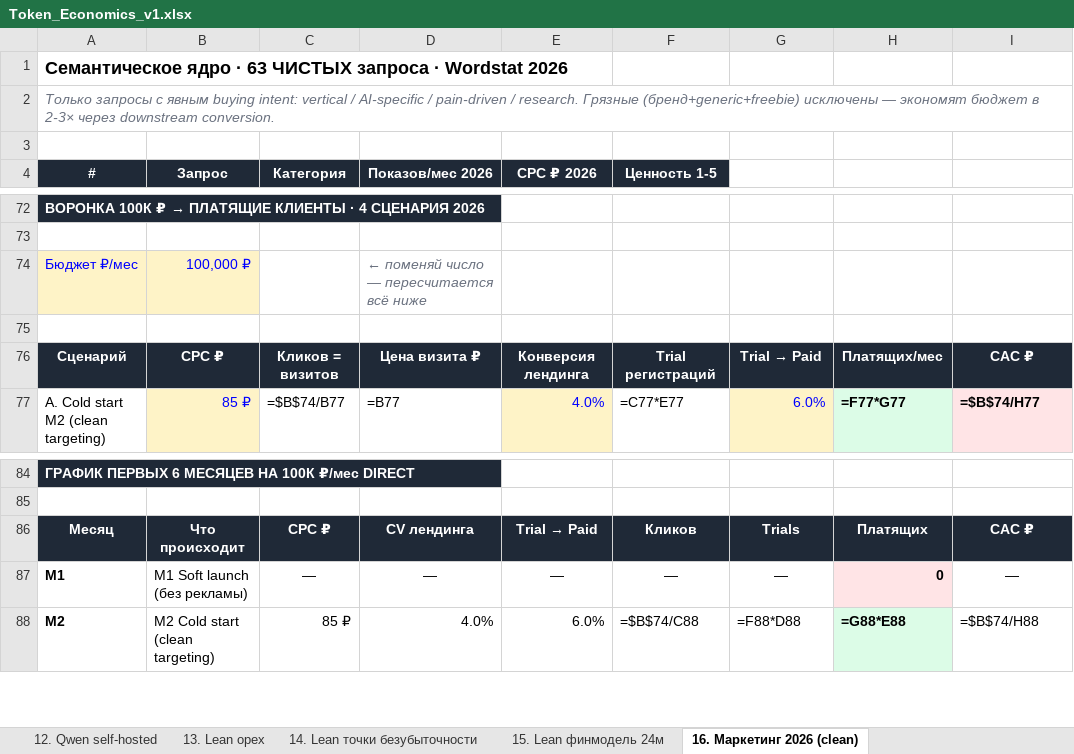
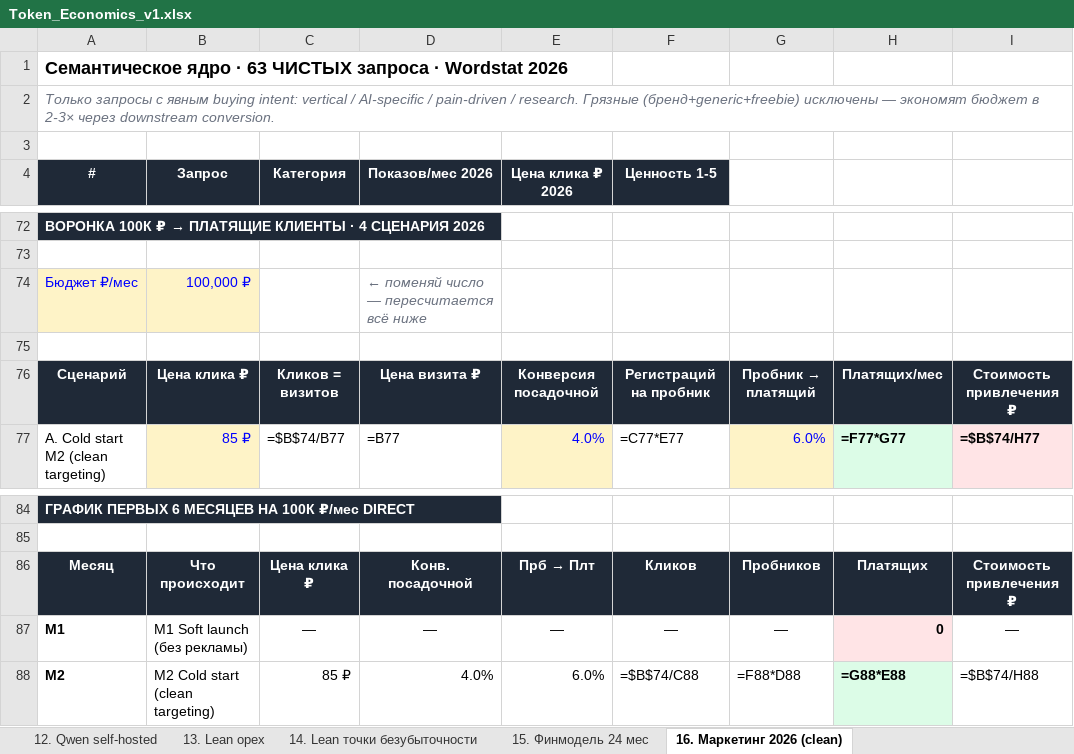
Before and after one commit to zeuszcz/constructor, an Excel workbook: docs/Token_Economics_v1.xlsx, sheet 16. Маркетинг 2026 (clean), drawn as a sheet; only a part is shown, gaps mark what is left out; values as stored, in another font and other column widths than the file's, no borders; formulas without a stored value are shown as written; the diff names each change by its address in the sheet, - before the commit and + after, or states it on an @@ line.

Commit message:
feat(economics): структура расходов 30/30/10/30 + перевод на русский + маркет.реальность
- Финмодель пересчитана: расходы как % от выручки (зарплаты 30% мин 30К, токены+инфра 30%, бэкофис 10%, маркетинг отдельно). Операц.прибыль = 30% выручки минус маркетинг.
- Платящие в M2-M6 пересчитаны под маркетинговую реальность 2026 (10/30/75/165/300 вместо 30/80/150/250/380), к M7+ догоняют исходный план через бренд/кейсы/органику.
- Новые ключевые цифры: M7 первая прибыль (vs M6), M9 возврат вложений (vs M8), мин -381К (vs -305К), на счёте M24 = 60.7М (vs 67М).
- Все английские термины переведены на понятный русский: CPC→цена клика, CTR→нажимаемость, CV→конверсия посадочной, Trial→пробник, CAC→стоимость привлечения, LTV→пожизненная выручка, ARPU→средний доход с клиента, MRR→выручка/мес, opex→операц.расходы, multi-channel→несколько каналов, soft launch→тихий запуск, cold start→холодный старт, retargeting→повторный показ, ramp→разгон, vertical→отраслевой, pain-driven→боль-ориентированные, long-tail→редкие запросы, A/B test→сравнение двух вариантов, минус-слова→стоп-слова.
- Обновлены: Sheet 15 + 16 в XLSX, разделы 7/8/9/12/13-17 + обложка в PDF, ECONOMICS_PLAIN.md (словарь, структура расходов, финмодель, break-even, итоги), MARKETING_PLAN_2026.md (полностью на русском с словариком в начале).

```diff
--- a/docs/Token_Economics_v1.xlsx (sheet 16. Маркетинг 2026 (clean))
+++ b/docs/Token_Economics_v1.xlsx (sheet 16. Маркетинг 2026 (clean))
-sheet tab: 15. Lean финмодель 24м
+sheet tab: 15. Финмодель 24 мес
-E4: CPC ₽ 2026
+E4: Цена клика ₽ 2026
-B76 (Запрос): CPC ₽
+B76 (Запрос): Цена клика ₽
-E76 (Цена клика ₽ 2026): Конверсия лендинга
+E76 (Цена клика ₽ 2026): Конверсия посадочной
-F76 (Ценность 1-5): Trial регистраций
+F76 (Ценность 1-5): Регистраций на пробник
@@ G76: Trial → Paid → Пробник → платящий @@
-I76: CAC ₽
+I76: Стоимость привлечения ₽
-C86 (Категория): CPC ₽
+C86 (Категория): Цена клика ₽
-D86 (Показов/мес 2026): CV лендинга
+D86 (Показов/мес 2026): Конв. посадочной
@@ E86 (Цена клика ₽ 2026): Trial → Paid → Прб → Плт @@
-G86: Trials
+G86: Пробников
-I86: CAC ₽
+I86: Стоимость привлечения ₽
```
Also changed, not shown: sheet 15. Финмодель 24 мес, 5 other files.
